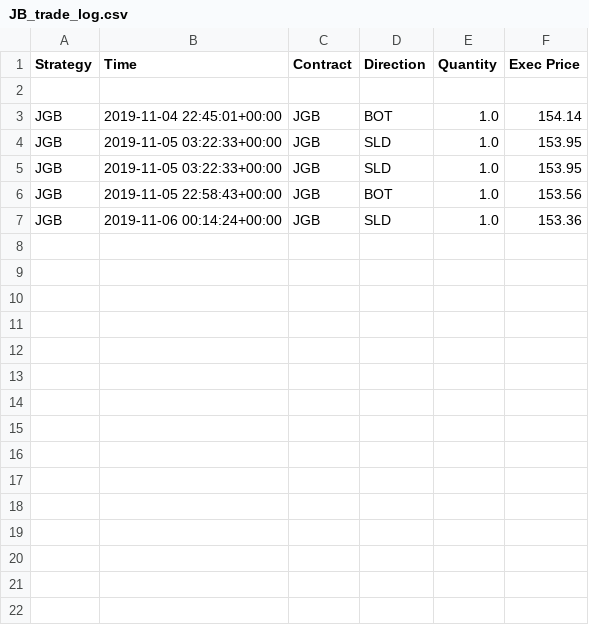
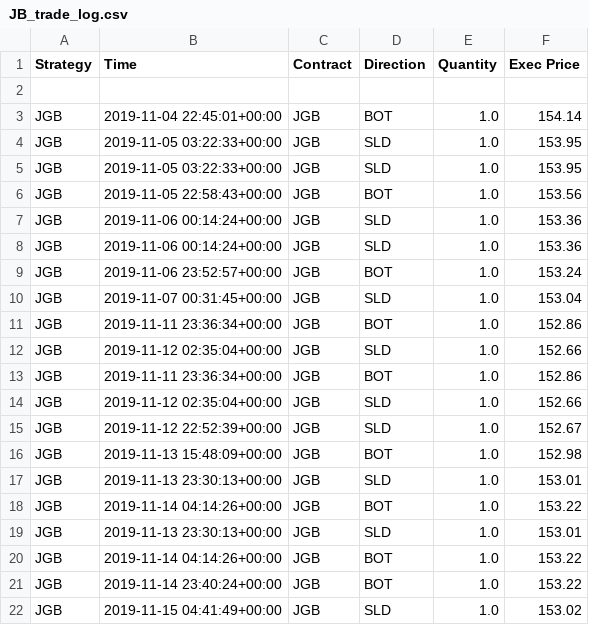
Before and after one commit to Aurian-Nogues/ibTrading, a CSV file: JB_trade_log.csv, drawn as a sheet.

```diff
--- a/JB_trade_log.csv
+++ b/JB_trade_log.csv
@@ -7 +7,16 @@ JGB,2019-11-05 22:58:43+00:00,JGB,BOT,1.0,153.56
 JGB,2019-11-06 00:14:24+00:00,JGB,SLD,1.0,153.36
+JGB,2019-11-06 00:14:24+00:00,JGB,SLD,1.0,153.36
+JGB,2019-11-06 23:52:57+00:00,JGB,BOT,1.0,153.24
+JGB,2019-11-07 00:31:45+00:00,JGB,SLD,1.0,153.04
+JGB,2019-11-11 23:36:34+00:00,JGB,BOT,1.0,152.86
+JGB,2019-11-12 02:35:04+00:00,JGB,SLD,1.0,152.66
+JGB,2019-11-11 23:36:34+00:00,JGB,BOT,1.0,152.86
+JGB,2019-11-12 02:35:04+00:00,JGB,SLD,1.0,152.66
+JGB,2019-11-12 22:52:39+00:00,JGB,SLD,1.0,152.67
+JGB,2019-11-13 15:48:09+00:00,JGB,BOT,1.0,152.98
+JGB,2019-11-13 23:30:13+00:00,JGB,SLD,1.0,153.01
+JGB,2019-11-14 04:14:26+00:00,JGB,BOT,1.0,153.22
+JGB,2019-11-13 23:30:13+00:00,JGB,SLD,1.0,153.01
+JGB,2019-11-14 04:14:26+00:00,JGB,BOT,1.0,153.22
+JGB,2019-11-14 23:40:24+00:00,JGB,BOT,1.0,153.22
+JGB,2019-11-15 04:41:49+00:00,JGB,SLD,1.0,153.02
```
Also changed, not shown: CAC_ON_trading_log.csv, FutArb_trading_log.csv, 2 other files.
